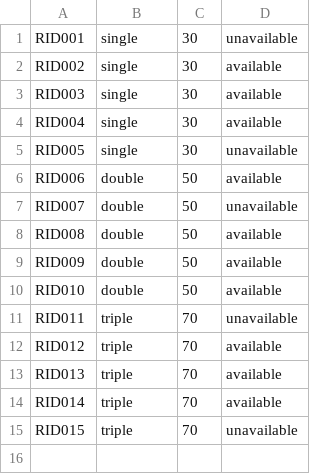
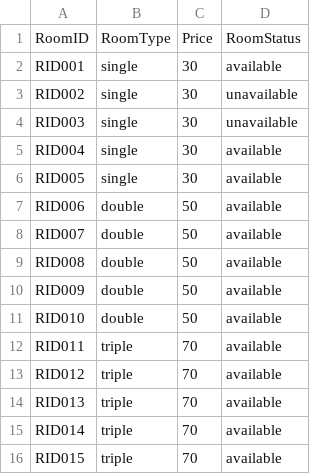
Before and after one commit to PromSereyreaksa/Hotel-Management-System, a CSV file: GUEST ADT - BUNAROTH/DataBasefiles/room.csv, drawn as a sheet.

```diff
--- a/GUEST ADT - BUNAROTH/DataBasefiles/room.csv
+++ b/GUEST ADT - BUNAROTH/DataBasefiles/room.csv
@@ -1,8 +1,9 @@
-RID001,single,30,unavailable
-RID002,single,30,available
-RID003,single,30,available
+RoomID,RoomType,Price,RoomStatus
+RID001,single,30,available
+RID002,single,30,unavailable
+RID003,single,30,unavailable
 RID004,single,30,available
-RID005,single,30,unavailable
+RID005,single,30,available
 RID006,double,50,available
-RID007,double,50,unavailable
+RID007,double,50,available
 RID008,double,50,available
@@ -10,3 +11,3 @@ RID009,double,50,available
 RID010,double,50,available
-RID011,triple,70,unavailable
+RID011,triple,70,available
 RID012,triple,70,available
@@ -14,2 +15,2 @@ RID013,triple,70,available
 RID014,triple,70,available
-RID015,triple,70,unavailable
+RID015,triple,70,available
```
Also changed, not shown: 8 other files.
